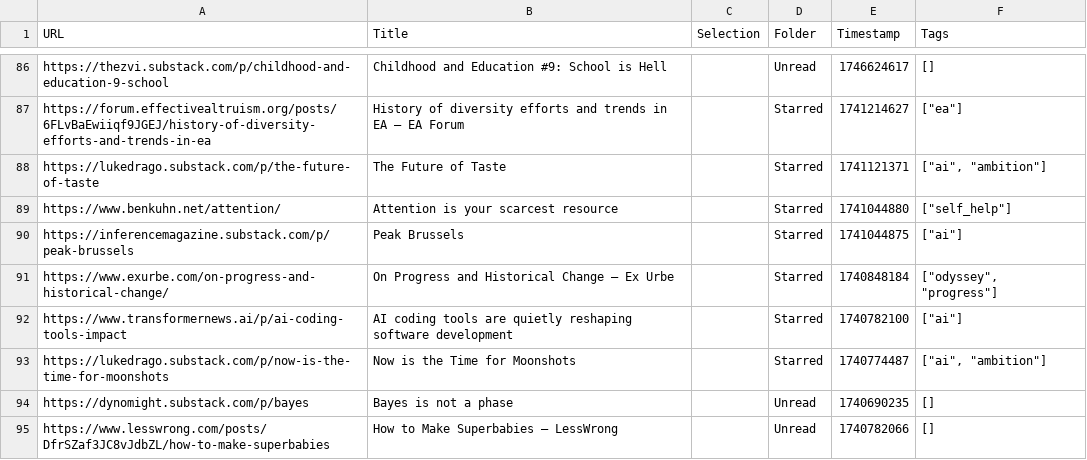
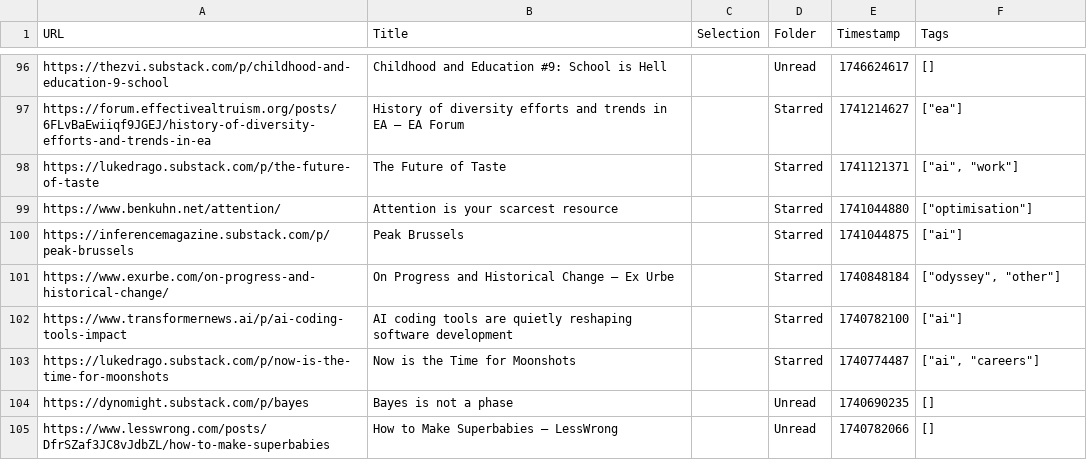
Before and after one commit to bilal-chughtai/everything2prompt, a CSV file: instapaper.csv, drawn as a sheet; only a part is shown, gaps mark what is left out; the diff covers the shown part only.

```diff
--- a/instapaper.csv
+++ b/instapaper.csv
@@ -87,8 +97,8 @@ https://thezvi.substack.com/p/childhood-and-education-9-school,Childhood and Edu
 https://forum.effectivealtruism.org/posts/6FLvBaEwiiqf9JGEJ/history-of-diversity-efforts-and-trends-in-ea,History of diversity efforts and trends in EA — EA Forum,,Starred,1741214627,"[""ea""]"
-https://lukedrago.substack.com/p/the-future-of-taste,The Future of Taste,,Starred,1741121371,"[""ai"", ""ambition""]"
-https://www.benkuhn.net/attention/,Attention is your scarcest resource,,Starred,1741044880,"[""self_help""]"
+https://lukedrago.substack.com/p/the-future-of-taste,The Future of Taste,,Starred,1741121371,"[""ai"", ""work""]"
+https://www.benkuhn.net/attention/,Attention is your scarcest resource,,Starred,1741044880,"[""optimisation""]"
 https://inferencemagazine.substack.com/p/peak-brussels,Peak Brussels,,Starred,1741044875,"[""ai""]"
-https://www.exurbe.com/on-progress-and-historical-change/,On Progress and Historical Change – Ex Urbe,,Starred,1740848184,"[""odyssey"", ""progress""]"
+https://www.exurbe.com/on-progress-and-historical-change/,On Progress and Historical Change – Ex Urbe,,Starred,1740848184,"[""odyssey"", ""other""]"
 https://www.transformernews.ai/p/ai-coding-tools-impact,AI coding tools are quietly reshaping software development,,Starred,1740782100,"[""ai""]"
-https://lukedrago.substack.com/p/now-is-the-time-for-moonshots,Now is the Time for Moonshots,,Starred,1740774487,"[""ai"", ""ambition""]"
+https://lukedrago.substack.com/p/now-is-the-time-for-moonshots,Now is the Time for Moonshots,,Starred,1740774487,"[""ai"", ""careers""]"
 https://dynomight.substack.com/p/bayes,Bayes is not a phase,,Unread,1740690235,[]
```
Also changed, not shown: 11 added rows, 4 removed rows and 92 edited cells elsewhere in this file, 13 other files.
